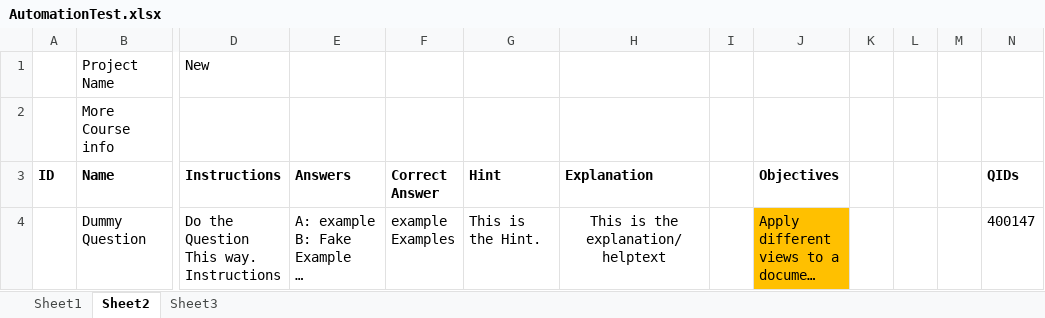
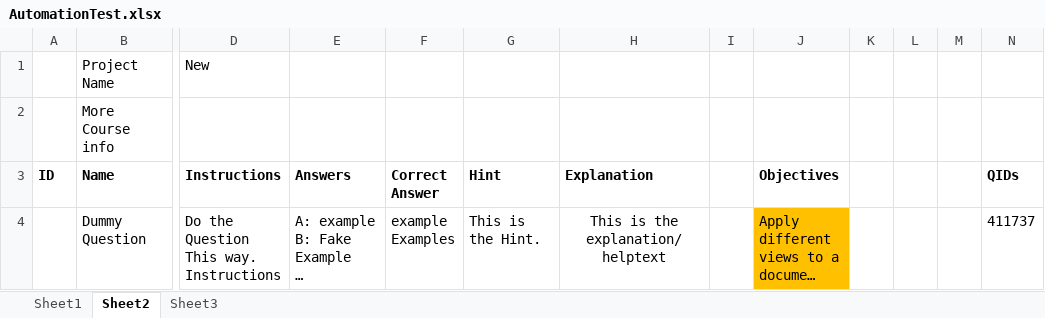
Before and after one commit to GeminiBandit21/AutomationAuthoring, an Excel workbook: AutomationTest.xlsx, sheet Sheet2, drawn as a sheet; only a part is shown, gaps mark what is left out; long unchanged cells end in …; values as stored, in another font and other column widths than the file's, no borders; the diff names each change by its address in the sheet, - before the commit and + after, or states it on an @@ line.

```diff
--- a/AutomationTest.xlsx (sheet Sheet2)
+++ b/AutomationTest.xlsx (sheet Sheet2)
-N4 (QIDs): 400147
+N4 (QIDs): 411737
```
Also changed, not shown: sheet Sheet1, sheet Sheet3, 1 other file.
